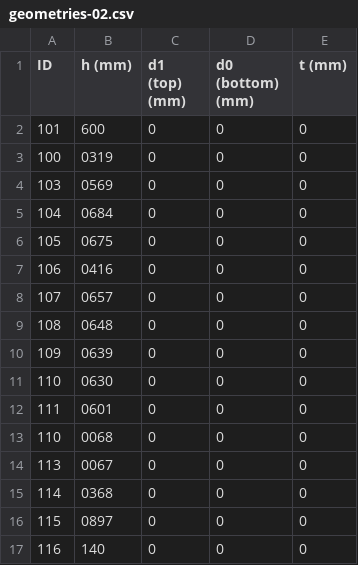
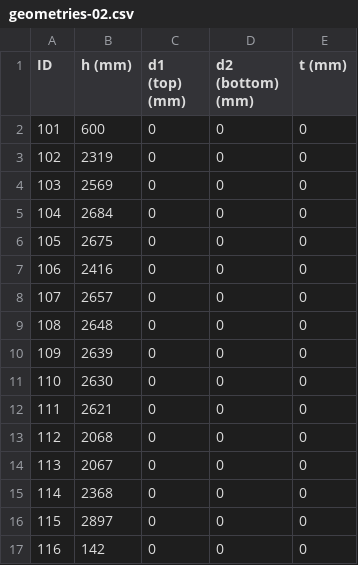
Before and after one commit to c-m-17/FYP-2024, a CSV file: inputs/geometries-02.csv, drawn as a sheet.

```diff
--- a/inputs/geometries-02.csv
+++ b/inputs/geometries-02.csv
@@ -1,17 +1,17 @@
-"ID","h (mm)","d1 (top) (mm)","d0 (bottom) (mm)","t (mm)"
+"ID","h (mm)","d1 (top) (mm)","d2 (bottom) (mm)","t (mm)"
 101,600,0,0,0
-100,0319,0,0,0
-103,0569,0,0,0
-104,0684,0,0,0
-105,0675,0,0,0
-106,0416,0,0,0
-107,0657,0,0,0
-108,0648,0,0,0
-109,0639,0,0,0
-110,0630,0,0,0
-111,0601,0,0,0
-110,0068,0,0,0
-113,0067,0,0,0
-114,0368,0,0,0
-115,0897,0,0,0
-116,140,0,0,0
+102,2319,0,0,0
+103,2569,0,0,0
+104,2684,0,0,0
+105,2675,0,0,0
+106,2416,0,0,0
+107,2657,0,0,0
+108,2648,0,0,0
+109,2639,0,0,0
+110,2630,0,0,0
+111,2621,0,0,0
+112,2068,0,0,0
+113,2067,0,0,0
+114,2368,0,0,0
+115,2897,0,0,0
+116,142,0,0,0
```
Also changed, not shown: inputs/geometries-01.csv, inputs/geometries-03.csv, 4 other files.
